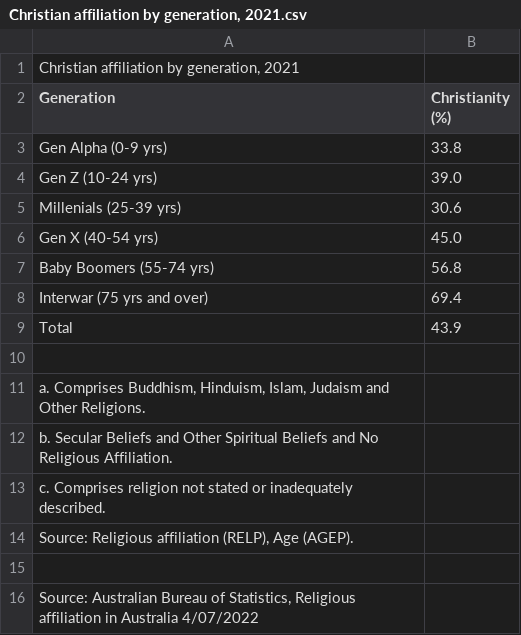
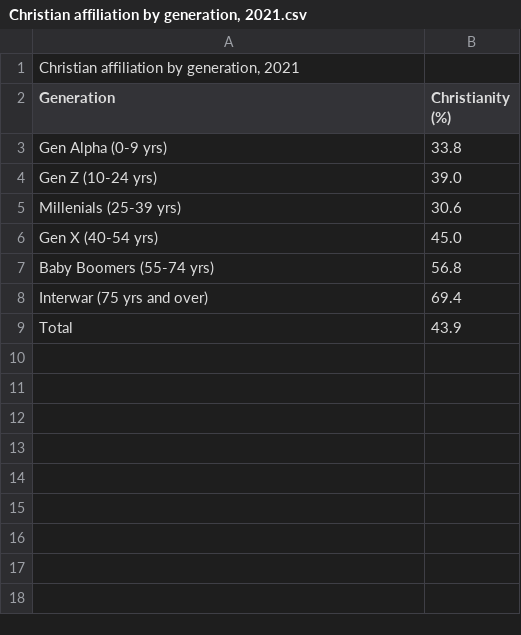
Before and after one commit to mhoa0013/FIT3179, a CSV file: Christian affiliation by generation, 2021.csv, drawn as a sheet; the diff names each change by its address in the sheet, - before the commit and + after, or states it on an @@ line.

Commit message:
removed extra text

```diff
--- a/Christian affiliation by generation, 2021.csv
+++ b/Christian affiliation by generation, 2021.csv
-row 10: (empty)
-row 11: a. Comprises Buddhism, Hinduism, Islam, Judaism and Other Religions.
-row 12: b. Secular Beliefs and Other Spiritual Beliefs and No Religious Affiliation.
-row 13: c. Comprises religion not stated or inadequately described.
-row 14: Source: Religious affiliation (RELP), Age (AGEP).
-row 15: (empty)
-row 16: Source: Australian Bureau of Statistics, Religious affiliation in Australia 4/07/2022
```
